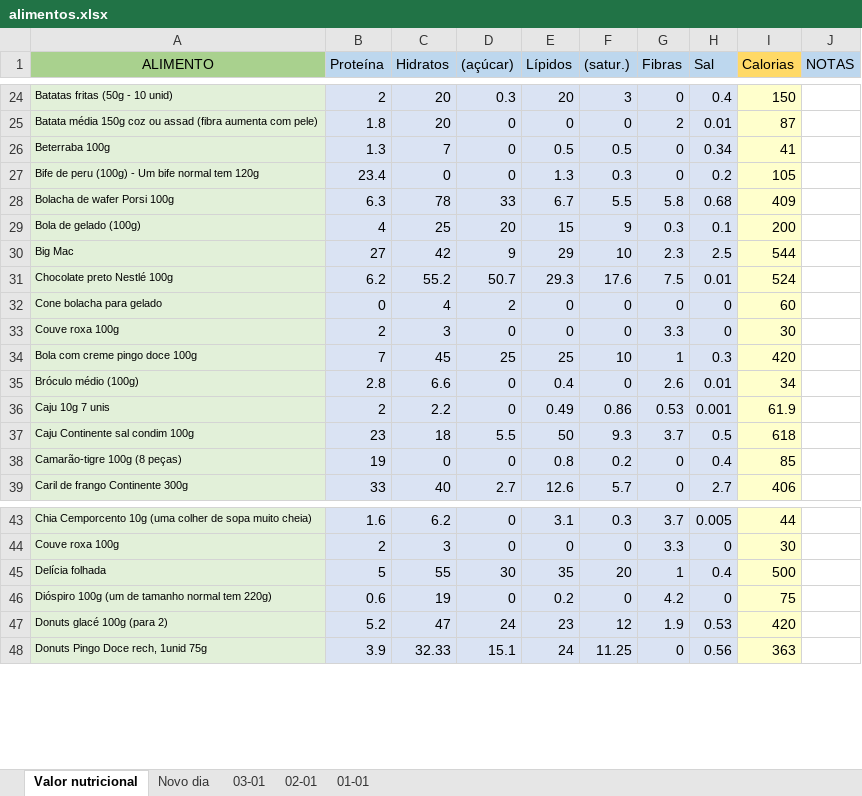
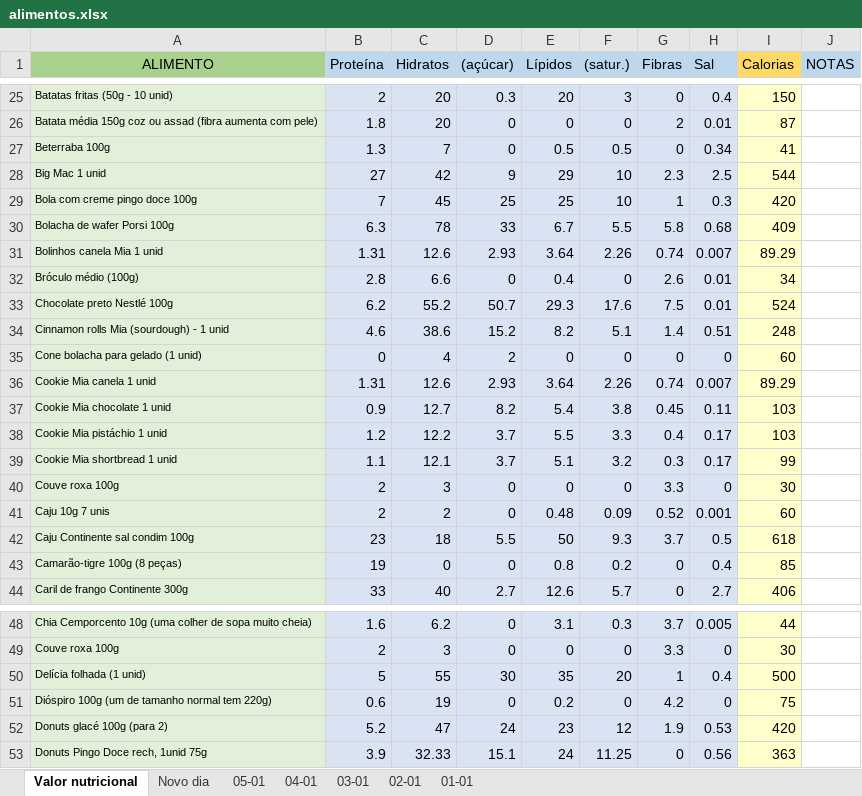
Before and after one commit to mianegrao/calorie-counter-mia-JC, an Excel workbook: alimentos.xlsx, sheet Valor nutricional, drawn as a sheet; only a part is shown, gaps mark what is left out; values as stored, in another font and other column widths than the file's, no borders; removed rows and columns are numbered as before the commit, all else as after; the diff covers the shown part only; the diff names each change by its address in the sheet, - before the commit and + after, or states it on an @@ line.

```diff
--- a/alimentos.xlsx (sheet Valor nutricional)
+++ b/alimentos.xlsx (sheet Valor nutricional)
+sheet tab: 05-01
+sheet tab: 04-01
-row 27: Bife de peru (100g) - Um bife normal tem 120g | 23.4 | 0 | 0 | 1.3 | 0.3 | 0 | 0.2 | 105
+row 28: Big Mac 1 unid | 27 | 42 | 9 | 29 | 10 | 2.3 | 2.5 | 544
@@ row 34 moved to row 29: Bola com creme pingo doce 100g @@
-row 29: Bola de gelado (100g) | 4 | 25 | 20 | 15 | 9 | 0.3 | 0.1 | 200
-row 30: Big Mac | 27 | 42 | 9 | 29 | 10 | 2.3 | 2.5 | 544
+row 31: Bolinhos canela Mia 1 unid | 1.31 | 12.6 | 2.93 | 3.64 | 2.26 | 0.74 | 0.007 | 89.29
@@ row 35 moved to row 32: Bróculo médio (100g) @@
+row 34: Cinnamon rolls Mia (sourdough) - 1 unid | 4.6 | 38.6 | 15.2 | 8.2 | 5.1 | 1.4 | 0.51 | 248
-A35 (ALIMENTO): Cone bolacha para gelado
+A35 (ALIMENTO): Cone bolacha para gelado (1 unid)
+row 36: Cookie Mia canela 1 unid | 1.31 | 12.6 | 2.93 | 3.64 | 2.26 | 0.74 | 0.007 | 89.29
+row 37: Cookie Mia chocolate 1 unid | 0.9 | 12.7 | 8.2 | 5.4 | 3.8 | 0.45 | 0.11 | 103
+row 38: Cookie Mia pistáchio 1 unid | 1.2 | 12.2 | 3.7 | 5.5 | 3.3 | 0.4 | 0.17 | 103
+row 39: Cookie Mia shortbread 1 unid | 1.1 | 12.1 | 3.7 | 5.1 | 3.2 | 0.3 | 0.17 | 99
-C41 (Hidratos): 2.2
+C41 (Hidratos): 2
-E41 (Lípidos): 0.49
+E41 (Lípidos): 0.48
-F41 ((satur.)): 0.86
+F41 ((satur.)): 0.09
-G41 (Fibras): 0.53
+G41 (Fibras): 0.52
-I41 (Calorias): 61.9
+I41 (Calorias): 60
-A50 (ALIMENTO): Delícia folhada
+A50 (ALIMENTO): Delícia folhada (1 unid)
```
Also changed, not shown: 30 added rows, 12 removed rows, 7 moved rows, 33 edited cells and cell formats elsewhere in this sheet, sheet Novo dia, formulas that keep their value.
